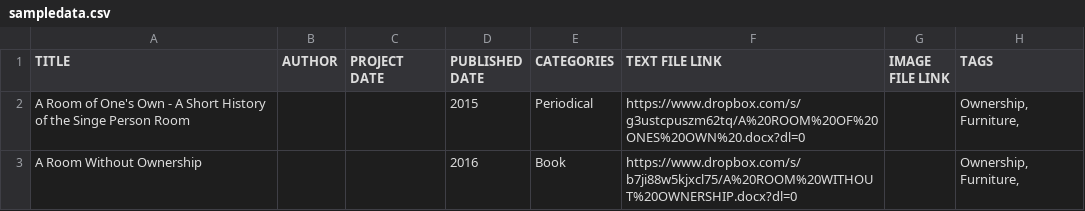
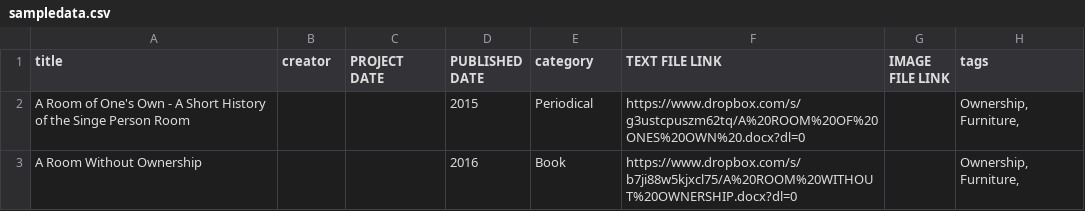
Before and after one commit to cjm771/collectivebrain, a CSV file: sample_data/sampledata.csv, drawn as a sheet; only a part is shown.

```diff
--- a/sample_data/sampledata.csv
+++ b/sample_data/sampledata.csv
@@ -1,2 +1,2 @@
-TITLE,AUTHOR,PROJECT DATE,PUBLISHED DATE,CATEGORIES,TEXT FILE LINK,IMAGE FILE LINK,TAGS
+title,creator,PROJECT DATE,PUBLISHED DATE,category,TEXT FILE LINK,IMAGE FILE LINK,tags
 A Room of One's Own - A Short History of the Singe Person Room,,,2015,Periodical,https://www.dropbox.com/s/g3ustcpuszm62tq/A%20ROOM%20OF%20ONES%20OWN%20.docx?dl=0,,"Ownership, Furniture,"
```
Also changed, not shown: 10 other files.
